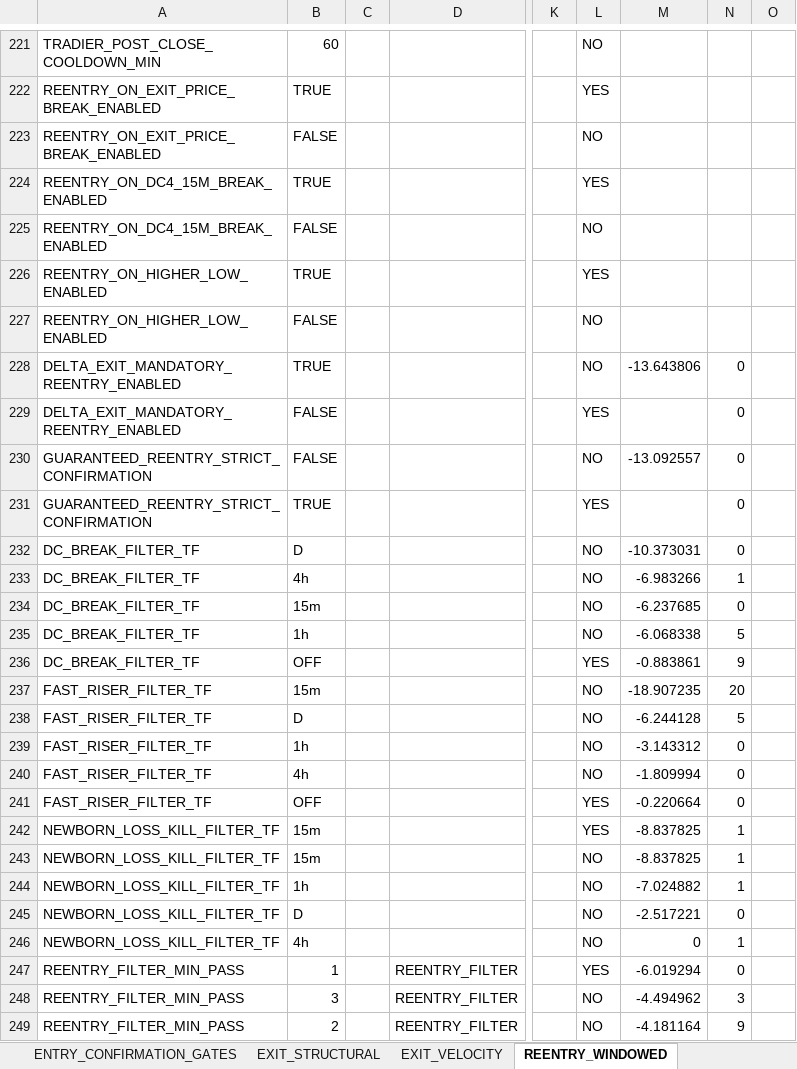
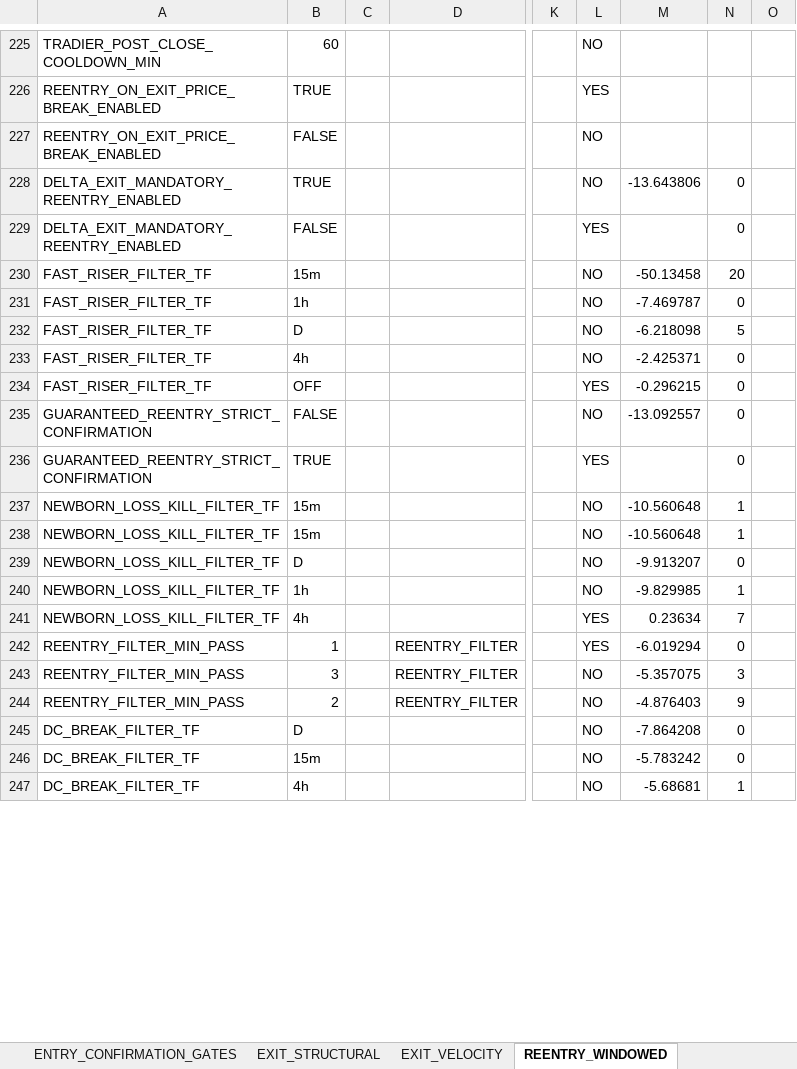
Before and after one commit to nielsvip/binance-sandbox, an Excel workbook: SPREADSHEETS/TEMPLATE_FINAL_NORM/TEMPLATE_STOCKS_SHORT.xlsx, sheet REENTRY_WINDOWED, drawn as a sheet; only a part is shown, gaps mark what is left out; values as stored, in another font and other column widths than the file's, no cell formats; removed rows and columns are numbered as before the commit, all else as after; rows hold the shown columns only; the diff covers the shown part only; the diff names each change by its address in the sheet, - before the commit and + after, or states it on an @@ line.

```diff
--- a/SPREADSHEETS/TEMPLATE_FINAL_NORM/TEMPLATE_STOCKS_SHORT.xlsx (sheet REENTRY_WINDOWED)
+++ b/SPREADSHEETS/TEMPLATE_FINAL_NORM/TEMPLATE_STOCKS_SHORT.xlsx (sheet REENTRY_WINDOWED)
@@ row 224 moved to row 18: REENTRY_ON_DC4_15M_BREAK_ENABLED @@
-row 225: REENTRY_ON_DC4_15M_BREAK_ENABLED | FALSE |  |  |  | NO
-row 226: REENTRY_ON_HIGHER_LOW_ENABLED | TRUE |  |  |  | YES
-row 227: REENTRY_ON_HIGHER_LOW_ENABLED | FALSE |  |  |  | NO
+row 230: FAST_RISER_FILTER_TF | 15m |  |  |  | NO | -50.13458 | 20
+row 231: FAST_RISER_FILTER_TF | 1h |  |  |  | NO | -7.469787 | 0
+row 232: FAST_RISER_FILTER_TF | D |  |  |  | NO | -6.218098 | 5
+row 233: FAST_RISER_FILTER_TF | 4h |  |  |  | NO | -2.425371 | 0
+row 234: FAST_RISER_FILTER_TF | OFF |  |  |  | YES | -0.296215 | 0
-row 232: DC_BREAK_FILTER_TF | D |  |  |  | NO | -10.373031 | 0
-row 233: DC_BREAK_FILTER_TF | 4h |  |  |  | NO | -6.983266 | 1
-row 234: DC_BREAK_FILTER_TF | 15m |  |  |  | NO | -6.237685 | 0
-row 235: DC_BREAK_FILTER_TF | 1h |  |  |  | NO | -6.068338 | 5
-row 236: DC_BREAK_FILTER_TF | OFF |  |  |  | YES | -0.883861 | 9
-row 237: FAST_RISER_FILTER_TF | 15m |  |  |  | NO | -18.907235 | 20
-row 238: FAST_RISER_FILTER_TF | D |  |  |  | NO | -6.244128 | 5
-row 239: FAST_RISER_FILTER_TF | 1h |  |  |  | NO | -3.143312 | 0
-row 240: FAST_RISER_FILTER_TF | 4h |  |  |  | NO | -1.809994 | 0
-row 241: FAST_RISER_FILTER_TF | OFF |  |  |  | YES | -0.220664 | 0
-row 242: NEWBORN_LOSS_KILL_FILTER_TF | 15m |  |  |  | YES | -8.837825 | 1
-M237: -8.837825
+M237: -10.560648
-B238: 1h
+B238: 15m
-M238: -7.024882
+M238: -10.560648
-M239: -2.517221
+M239: -9.913207
-B240: 4h
+B240: 1h
-M240: 0
+M240: -9.829985
+row 241: NEWBORN_LOSS_KILL_FILTER_TF | 4h |  |  |  | YES | 0.23634 | 7
-M243: -4.494962
+M243: -5.357075
-M244: -4.181164
+M244: -4.876403
+row 245: DC_BREAK_FILTER_TF | D |  |  |  | NO | -7.864208 | 0
+row 246: DC_BREAK_FILTER_TF | 15m |  |  |  | NO | -5.783242 | 0
+row 247: DC_BREAK_FILTER_TF | 4h |  |  |  | NO | -5.68681 | 1
```
Also changed, not shown: other rows of this sheet, sheet GLOBAL_RISK_GATES, sheet EXIT_STRUCTURAL, sheet EXIT_VELOCITY, sheet ENTRY_REVERSAL_BOUNCE, sheet ENTRY_BREAKOUT_CHANNEL, sheet REDUCE_PROFIT_LOCK, 6 more sheets, cell formats, 13 other files.
